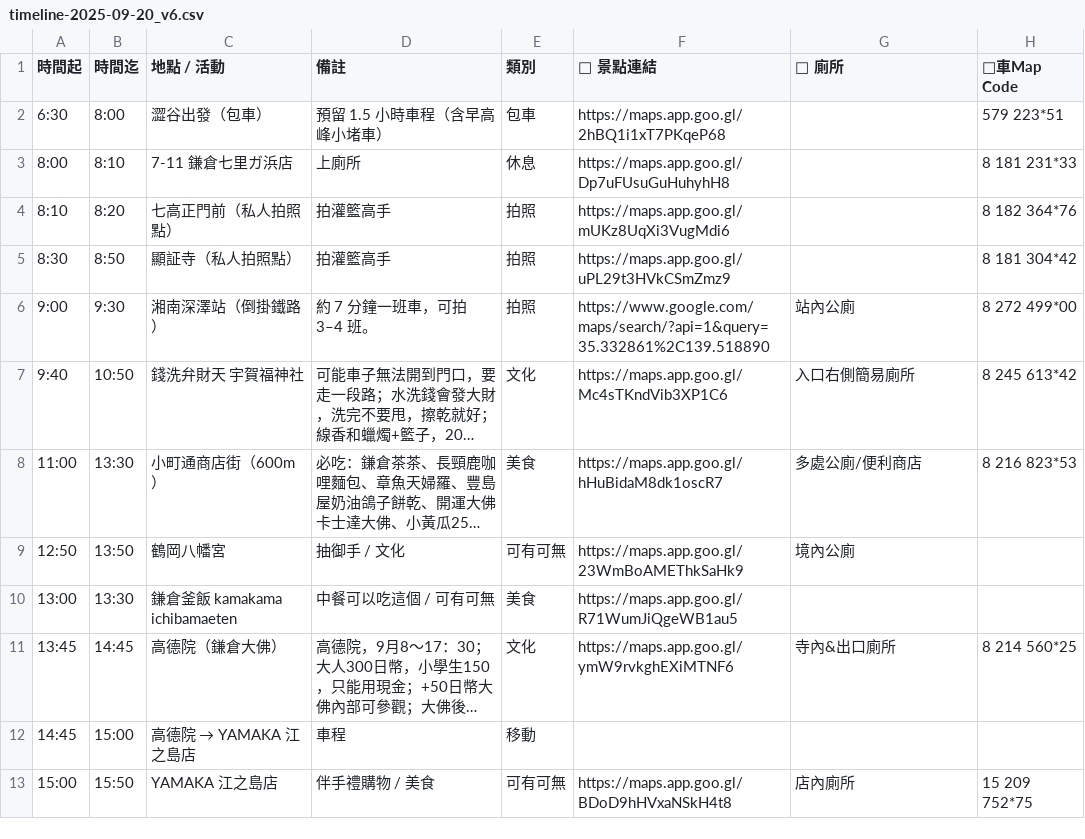
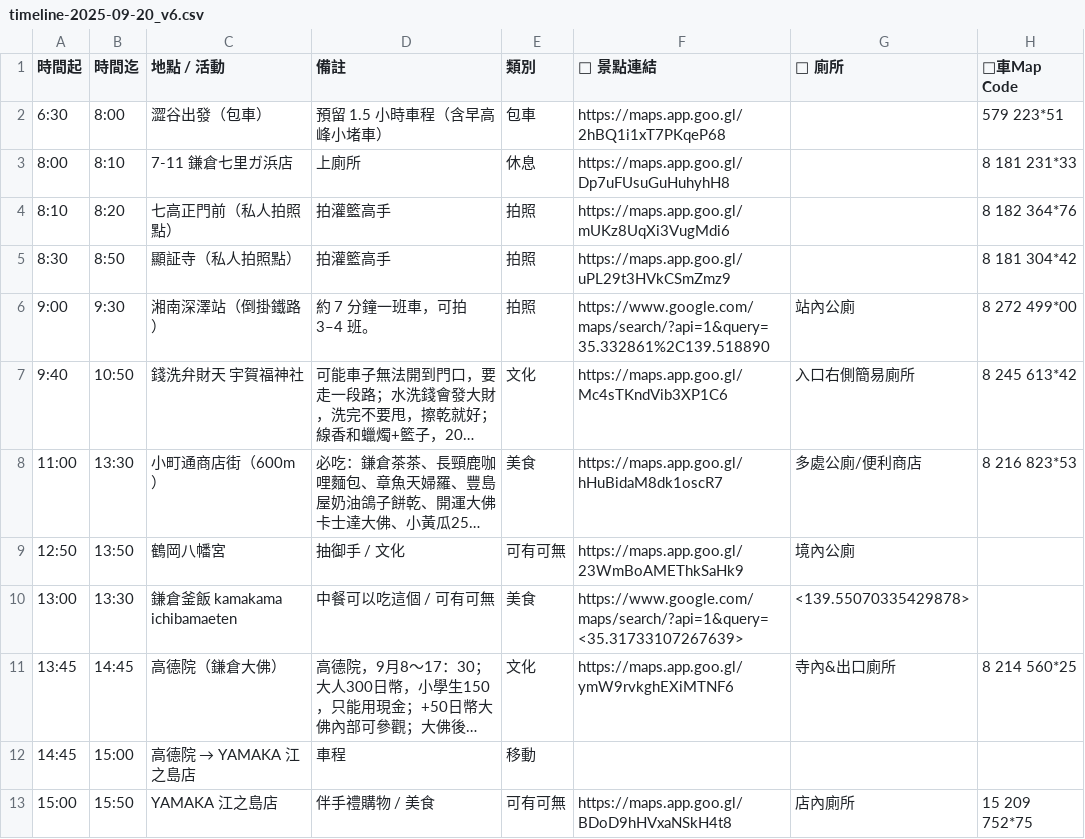
Before and after one commit to ayumikao/2025trip-Tokyo, a CSV file: timeline-2025-09-20_v6.csv, drawn as a sheet; only a part is shown; long unchanged cells end in …; the diff names each change by its address in the sheet, - before the commit and + after, or states it on an @@ line.

Commit message:
Update timeline-2025-09-20_v6.csv

```diff
--- a/timeline-2025-09-20_v6.csv
+++ b/timeline-2025-09-20_v6.csv
-F10 (📍 景點連結): https://maps.app.goo.gl/R71WumJiQgeWB1au5
+F10 (📍 景點連結): https://www.google.com/maps/search/?api=1&query=<35.31733107267639>
-G10 (🚻 廁所): (empty)
+G10 (🚻 廁所): <139.55070335429878>
```
